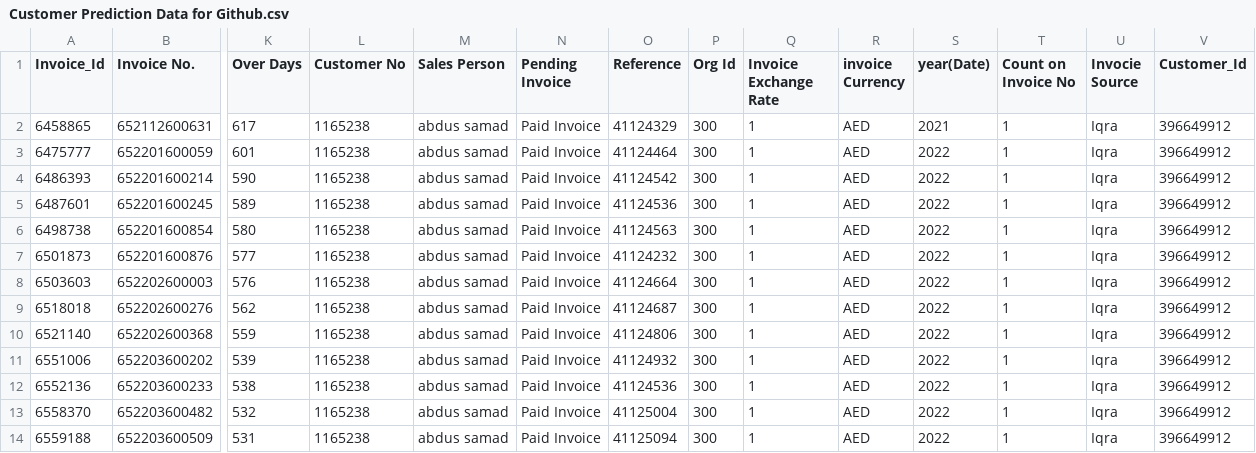
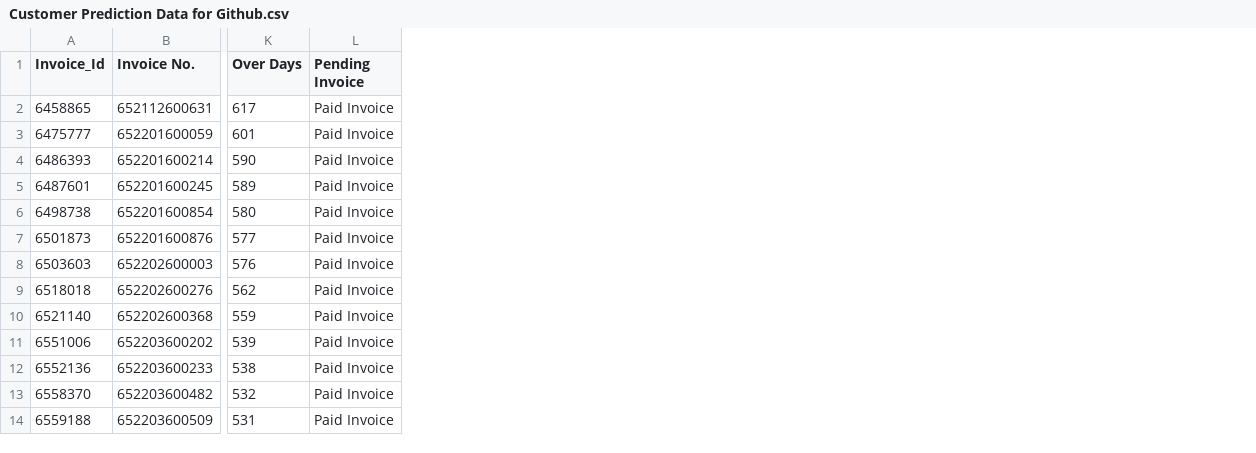
Before and after one commit to AbdusSamad22/customer_prediction, a CSV file: Customer Prediction Data for Github.csv, drawn as a sheet; only a part is shown, gaps mark what is left out; the diff names each change by its address in the sheet, - before the commit and + after, or states it on an @@ line.

Commit message:
Add files via upload

```diff
--- a/Customer Prediction Data for Github.csv
+++ b/Customer Prediction Data for Github.csv
-column L (Customer No), rows 2-14: all 1165238
-column M (Sales Person), rows 2-14: all abdus samad
-column O (Reference), rows 2-14: 41124329 | 41124464 | 41124542 | 41124536 | 41124563 | 41124232 | 41124664 | 41124687 | 41124806 | 41124932 | 41124536 | 41125004 | 41125094
-column P (Org Id), rows 2-14: all 300
-column Q (Invoice Exchange Rate), rows 2-14: all 1
-column R (invoice Currency), rows 2-14: all AED
-column S (year(Date)), rows 2-14: 2021 | 2022 | 2022 | 2022 | 2022 | 2022 | 2022 | 2022 | 2022 | 2022 | 2022 | 2022 | 2022
-column T (Count on Invoice No), rows 2-14: all 1
-column U (Invocie Source), rows 2-14: all Iqra
-column V (Customer_Id), rows 2-14: all 396649912
```
